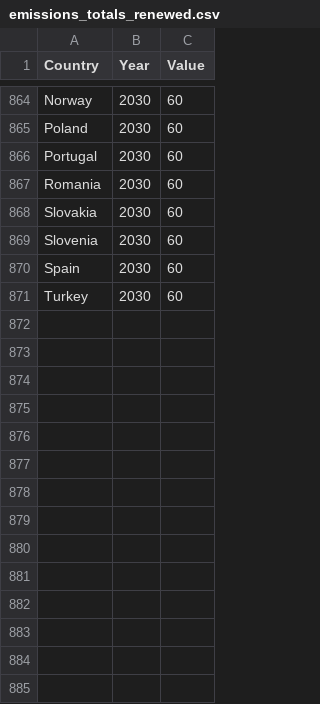
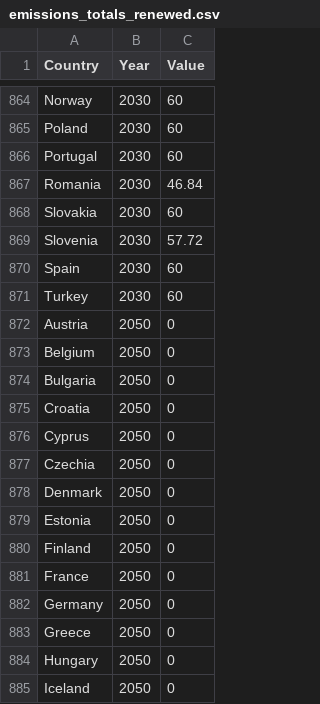
Before and after one commit to decasppereira/VI-20-21, a CSV file: data/emissions_totals_renewed.csv, drawn as a sheet; only a part is shown, gaps mark what is left out; the diff covers the shown part only.

```diff
--- a/data/emissions_totals_renewed.csv
+++ b/data/emissions_totals_renewed.csv
@@ -866,6 +866,20 @@ Poland,2030,60
 Portugal,2030,60
-Romania,2030,60
+Romania,2030,46.84
 Slovakia,2030,60
-Slovenia,2030,60
+Slovenia,2030,57.72
 Spain,2030,60
 Turkey,2030,60
+Austria,2050,0
+Belgium,2050,0
+Bulgaria,2050,0
+Croatia,2050,0
+Cyprus,2050,0
+Czechia,2050,0
+Denmark,2050,0
+Estonia,2050,0
+Finland,2050,0
+France,2050,0
+Germany,2050,0
+Greece,2050,0
+Hungary,2050,0
+Iceland,2050,0
```
Also changed, not shown: 14 added rows and 3 edited cells elsewhere in this file, 1 other file.
